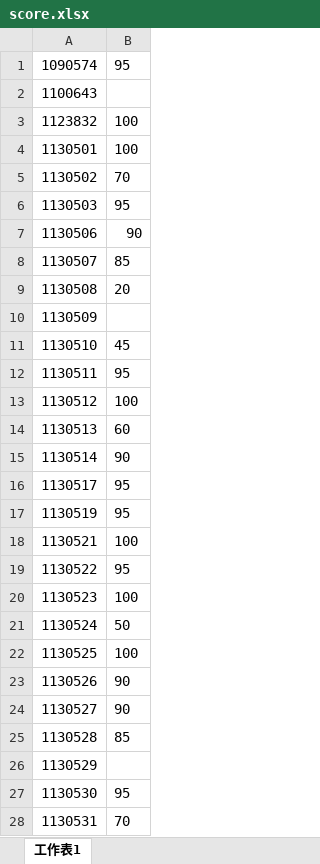
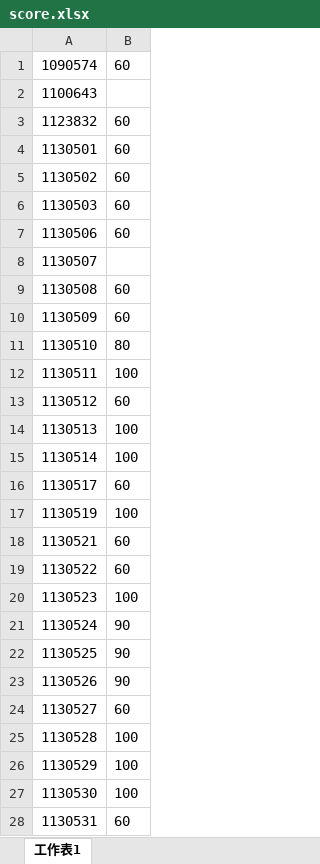
Before and after one commit to tzu1un227/tzulun-s-corner, an Excel workbook: score.xlsx, sheet 工作表1, drawn as a sheet; only a part is shown; values as stored, in another font and other column widths than the file's, no borders; the diff covers the shown part only; the diff names each change by its address in the sheet, - before the commit and + after, or states it on an @@ line.

Commit message:
Update score.xlsx

```diff
--- a/score.xlsx (sheet 工作表1)
+++ b/score.xlsx (sheet 工作表1)
-B1: 95
+B1: 60
-B3:B4: 100
+B3:B4: 60
-B5: 70
+B5: 60
-B6: 95
+B6: 60
-B7: 90
+B7: 60
-B8: 85
+B8: (empty)
-B9: 20
+B9: 60
-B10: (empty)
+B10: 60
-B11: 45
+B11: 80
-B12: 95
+B12: 100
-B13: 100
+B13: 60
-B14: 60
+B14: 100
-B15: 90
+B15: 100
-B16: 95
+B16: 60
-B17: 95
+B17: 100
-B18: 100
+B18: 60
-B19: 95
+B19: 60
-B21: 50
+B21: 90
-B22: 100
+B22: 90
-B24: 90
+B24: 60
-B25: 85
+B25: 100
-B26: (empty)
+B26: 100
-B27: 95
+B27: 100
-B28: 70
+B28: 60
```
Also changed, not shown: 33 edited cells elsewhere in this sheet.
